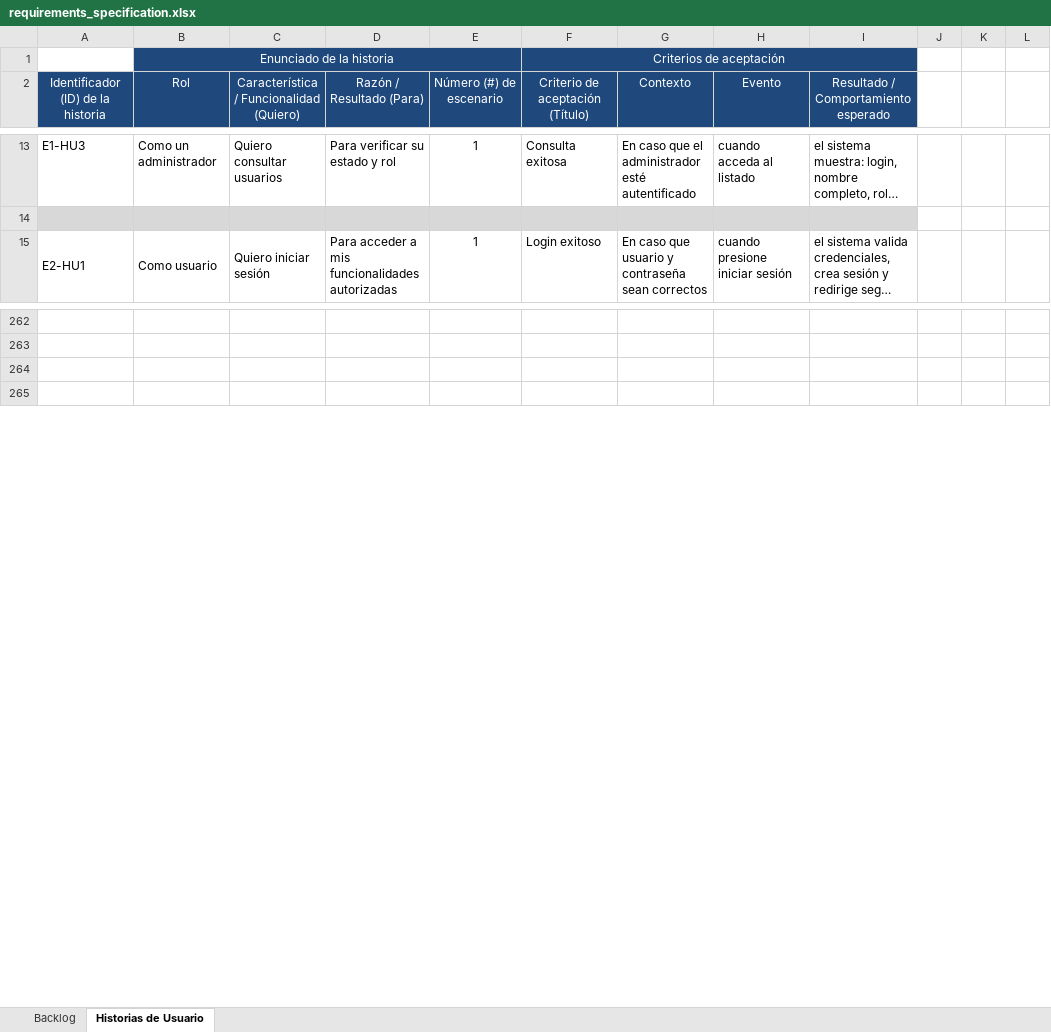
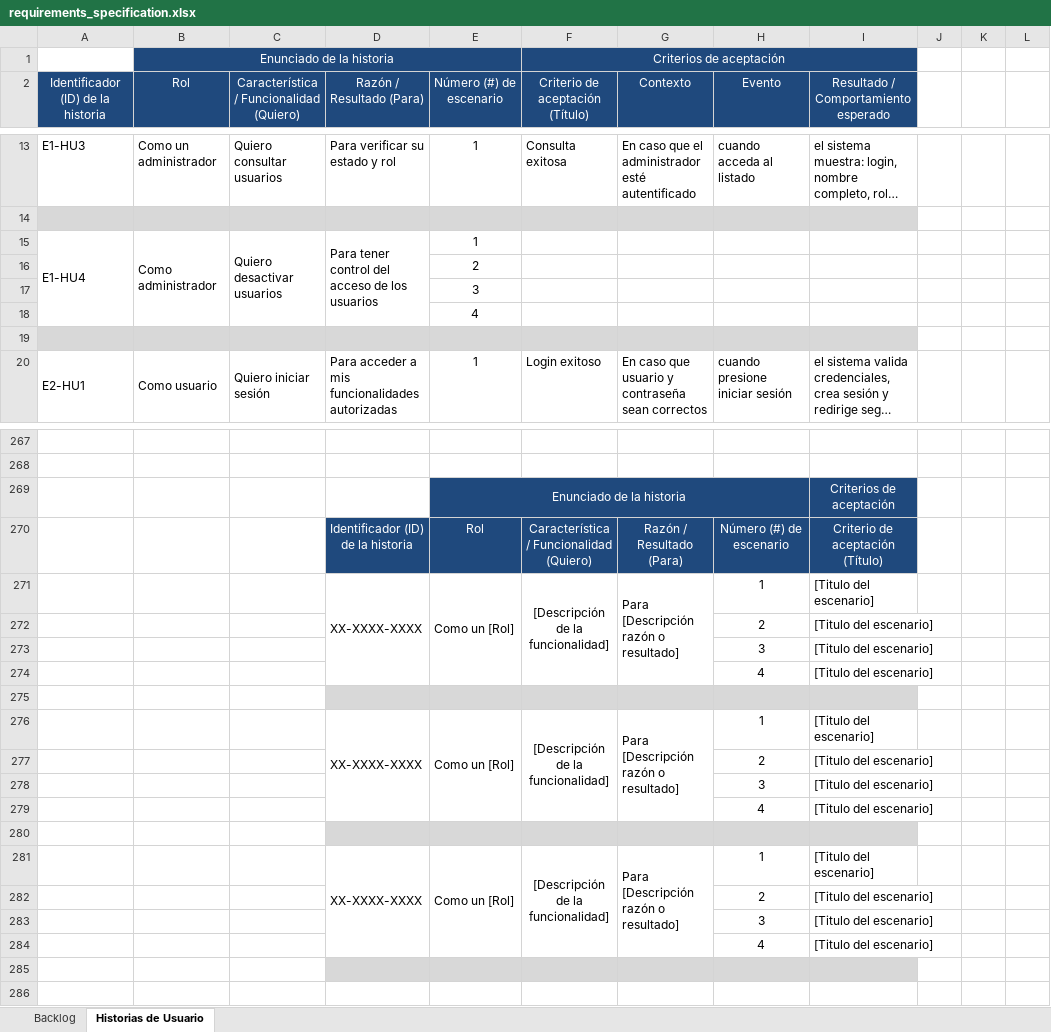
Before and after one commit to FernandoMulato/Piedrazul-Medical-Services-Network, an Excel workbook: 1.Project-with_Monolithic_Architecture/requirements/requirements_specification.xlsx, sheet Historias de Usuario, drawn as a sheet; only a part is shown, gaps mark what is left out; long unchanged cells end in …; values as stored, in another font and other column widths than the file's, no borders; addresses are those after the commit; the diff covers the shown part only; the diff names each change by its address in the sheet, - before the commit and + after, or states it on an @@ line.

Commit message:
Missing epic (Disable user) is added, must be specified

```diff
--- a/1.Project-with_Monolithic_Architecture/requirements/requirements_specification.xlsx (sheet Historias de Usuario)
+++ b/1.Project-with_Monolithic_Architecture/requirements/requirements_specification.xlsx (sheet Historias de Usuario)
+row 15: E1-HU4 | Como administrador | Quiero desactivar usuarios | Para tener control del acceso de los usuarios | 1
+row 16:  |  |  |  | 2
+row 17:  |  |  |  | 3
+row 18:  |  |  |  | 4
+row 19: (empty)
@@ row 325 moved to row 269: Enunciado de la historia @@
+row 270:  |  |  | Identificador (ID) de la historia | Rol | Característica / Funcionalidad (Quiero) | Razón / Resultado (Para) | Número (#) de escenario | Criterio de aceptación (Título)
+row 271:  |  |  | XX-XXXX-XXXX | Como un [Rol] | [Descripción de la funcionalidad] | Para [Descripción razón o resultado] | 1 | [Titulo del escenario]
+row 272:  |  |  |  |  |  |  | 2 | [Titulo del escenario]
+row 273:  |  |  |  |  |  |  | 3 | [Titulo del escenario]
+row 274:  |  |  |  |  |  |  | 4 | [Titulo del escenario]
+row 275: (empty)
+row 276:  |  |  | XX-XXXX-XXXX | Como un [Rol] | [Descripción de la funcionalidad] | Para [Descripción razón o resultado] | 1 | [Titulo del escenario]
+row 277:  |  |  |  |  |  |  | 2 | [Titulo del escenario]
+row 278:  |  |  |  |  |  |  | 3 | [Titulo del escenario]
+row 279:  |  |  |  |  |  |  | 4 | [Titulo del escenario]
+row 280: (empty)
+row 281:  |  |  | XX-XXXX-XXXX | Como un [Rol] | [Descripción de la funcionalidad] | Para [Descripción razón o resultado] | 1 | [Titulo del escenario]
+row 282:  |  |  |  |  |  |  | 2 | [Titulo del escenario]
+row 283:  |  |  |  |  |  |  | 3 | [Titulo del escenario]
+row 284:  |  |  |  |  |  |  | 4 | [Titulo del escenario]
-D285:I285 fill: none
+D285:I285 fill: #D8D8D8
```
Also changed, not shown: 9 added rows, 29 removed rows, 8 edited cells and cell formats elsewhere in this sheet, sheet Backlog.
